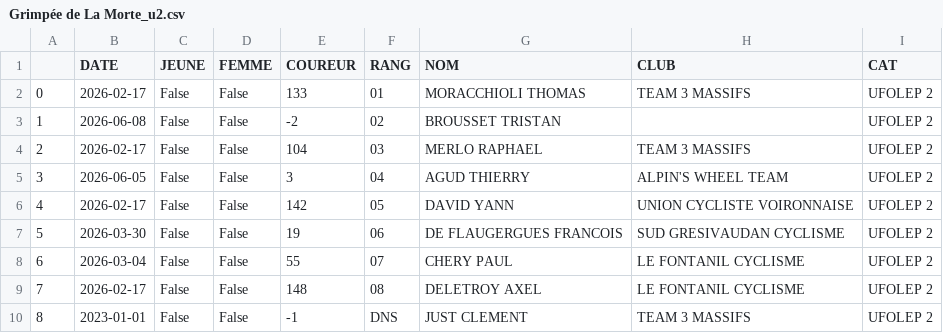
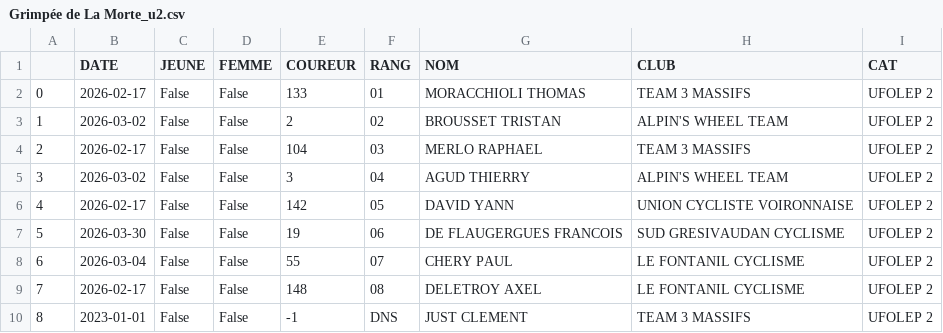
Before and after one commit to TimoWintz/challenge-ufolep, a CSV file: challenge_ufolep_backend/courses/resultats/Grimpée de La Morte_u2.csv, drawn as a sheet.

```diff
--- a/challenge_ufolep_backend/courses/resultats/Grimpée de La Morte_u2.csv
+++ b/challenge_ufolep_backend/courses/resultats/Grimpée de La Morte_u2.csv
@@ -2,5 +2,5 @@
 0,2026-02-17,False,False,133,01,MORACCHIOLI THOMAS,TEAM 3 MASSIFS,UFOLEP 2
-1,2026-06-08,False,False,-2,02,BROUSSET TRISTAN,,UFOLEP 2
+1,2026-03-02,False,False,2,02,BROUSSET TRISTAN,ALPIN'S WHEEL TEAM,UFOLEP 2
 2,2026-02-17,False,False,104,03,MERLO RAPHAEL,TEAM 3 MASSIFS,UFOLEP 2
-3,2026-06-05,False,False,3,04,AGUD THIERRY,ALPIN'S WHEEL TEAM,UFOLEP 2
+3,2026-03-02,False,False,3,04,AGUD THIERRY,ALPIN'S WHEEL TEAM,UFOLEP 2
 4,2026-02-17,False,False,142,05,DAVID YANN,UNION CYCLISTE VOIRONNAISE,UFOLEP 2
```
Also changed, not shown: challenge_ufolep_backend/coureurs.csv, challenge_ufolep_backend/courses/resultats/Grand Prix Alpespace_u2.csv, 24 other files.
